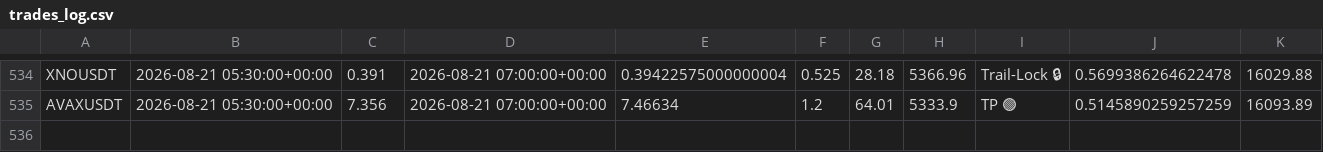
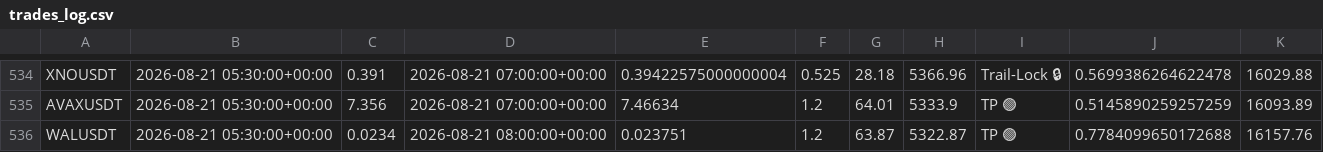
Before and after one commit to tlal1000666-ux/scalpingtalalbot, a CSV file: trades_log.csv, drawn as a sheet; only a part is shown, gaps mark what is left out.

```diff
--- a/trades_log.csv
+++ b/trades_log.csv
@@ -535 +535,2 @@ XNOUSDT,2026-08-21 05:30:00+00:00,0.391,2026-08-21 07:00:00+00:00,0.394225750000
 AVAXUSDT,2026-08-21 05:30:00+00:00,7.356,2026-08-21 07:00:00+00:00,7.46634,1.2,64.01,5333.9,TP 🟢,0.5145890259257259,16093.89
+WALUSDT,2026-08-21 05:30:00+00:00,0.0234,2026-08-21 08:00:00+00:00,0.023751,1.2,63.87,5322.87,TP 🟢,0.7784099650172688,16157.76
```
Also changed, not shown: shadow_trades_log.csv, 1 other file.
